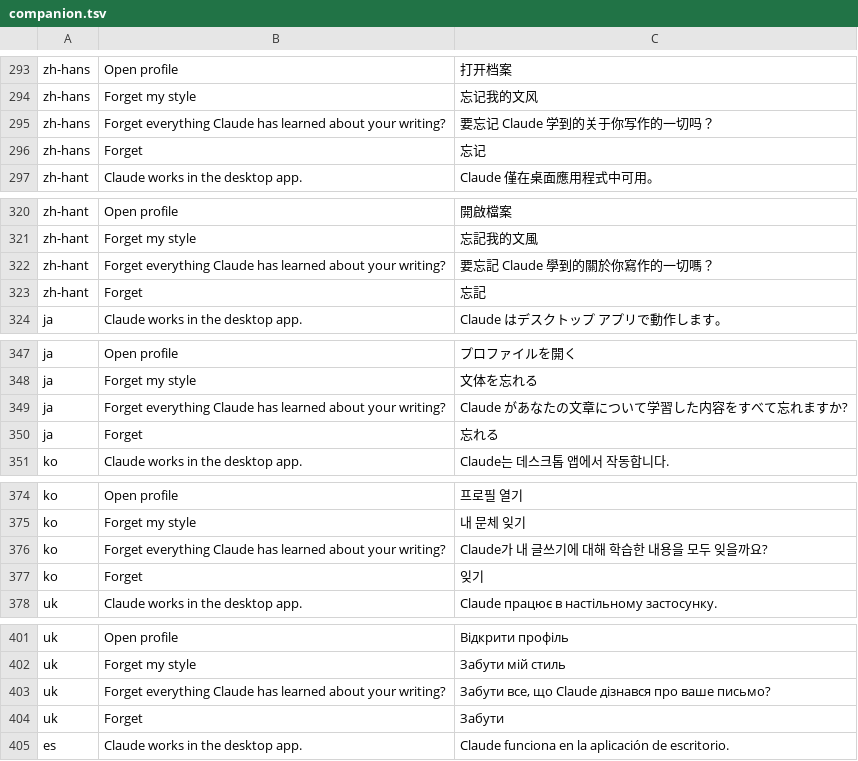
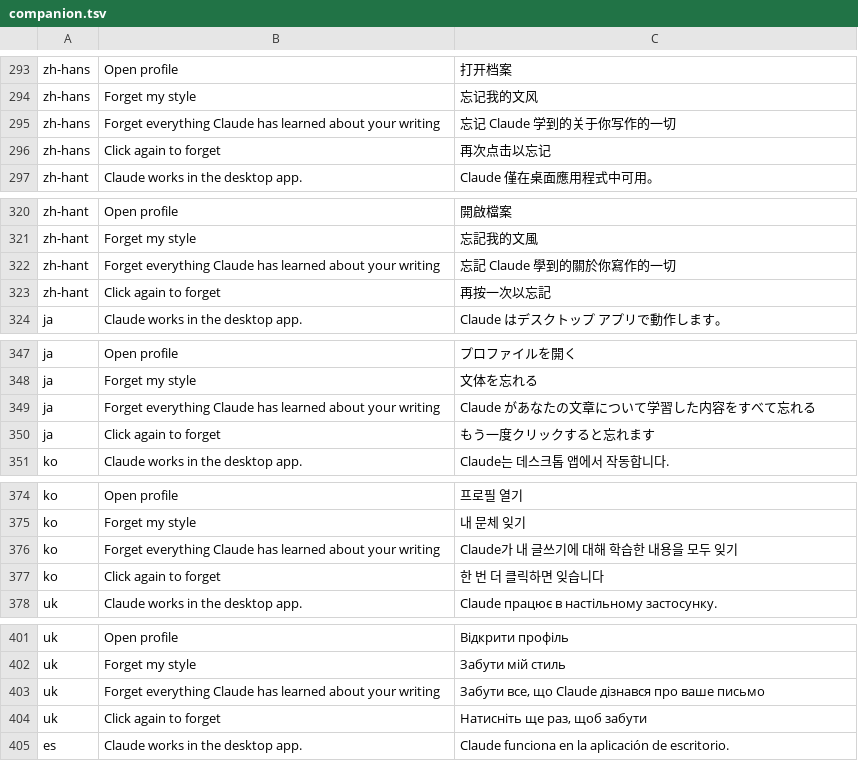
Before and after one commit to HaydenHarms/ghostwriter, a TSV file: crates/ui-egui/src/i18n/companion.tsv, drawn as a sheet; only a part is shown, gaps mark what is left out; the diff covers the shown part only.

```diff
--- a/crates/ui-egui/src/i18n/companion.tsv
+++ b/crates/ui-egui/src/i18n/companion.tsv
@@ -294,4 +294,4 @@ zh-hans	Open profile	打开档案
 zh-hans	Forget my style	忘记我的文风
-zh-hans	Forget everything Claude has learned about your writing?	要忘记 Claude 学到的关于你写作的一切吗？
-zh-hans	Forget	忘记
+zh-hans	Forget everything Claude has learned about your writing	忘记 Claude 学到的关于你写作的一切
+zh-hans	Click again to forget	再次点击以忘记
 zh-hant	Claude works in the desktop app.	Claude 僅在桌面應用程式中可用。
@@ -321,4 +321,4 @@ zh-hant	Open profile	開啟檔案
 zh-hant	Forget my style	忘記我的文風
-zh-hant	Forget everything Claude has learned about your writing?	要忘記 Claude 學到的關於你寫作的一切嗎？
-zh-hant	Forget	忘記
+zh-hant	Forget everything Claude has learned about your writing	忘記 Claude 學到的關於你寫作的一切
+zh-hant	Click again to forget	再按一次以忘記
 ja	Claude works in the desktop app.	Claude はデスクトップ アプリで動作します。
@@ -348,4 +348,4 @@ ja	Open profile	プロファイルを開く
 ja	Forget my style	文体を忘れる
-ja	Forget everything Claude has learned about your writing?	Claude があなたの文章について学習した内容をすべて忘れますか?
-ja	Forget	忘れる
+ja	Forget everything Claude has learned about your writing	Claude があなたの文章について学習した内容をすべて忘れる
+ja	Click again to forget	もう一度クリックすると忘れます
 ko	Claude works in the desktop app.	Claude는 데스크톱 앱에서 작동합니다.
@@ -375,4 +375,4 @@ ko	Open profile	프로필 열기
 ko	Forget my style	내 문체 잊기
-ko	Forget everything Claude has learned about your writing?	Claude가 내 글쓰기에 대해 학습한 내용을 모두 잊을까요?
-ko	Forget	잊기
+ko	Forget everything Claude has learned about your writing	Claude가 내 글쓰기에 대해 학습한 내용을 모두 잊기
+ko	Click again to forget	한 번 더 클릭하면 잊습니다
 uk	Claude works in the desktop app.	Claude працює в настільному застосунку.
@@ -402,4 +402,4 @@ uk	Open profile	Відкрити профіль
 uk	Forget my style	Забути мій стиль
-uk	Forget everything Claude has learned about your writing?	Забути все, що Claude дізнався про ваше письмо?
-uk	Forget	Забути
+uk	Forget everything Claude has learned about your writing	Забути все, що Claude дізнався про ваше письмо
+uk	Click again to forget	Натисніть ще раз, щоб забути
 es	Claude works in the desktop app.	Claude funciona en la aplicación de escritorio.
```
Also changed, not shown: 68 edited cells elsewhere in this file, 7 other files.
